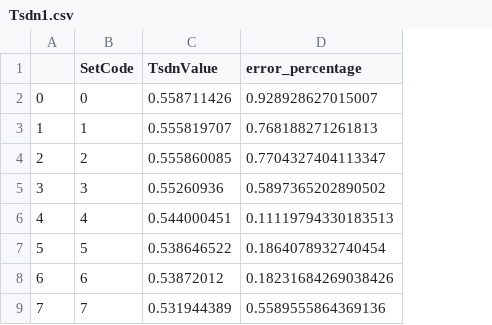
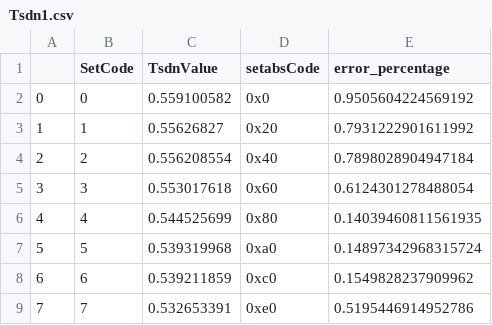
Before and after one commit to HarishKumarSedu/IVM6311_Validation, a CSV file: measurements/Tsdn/Tsdn1.csv, drawn as a sheet; addresses are those after the commit; the diff names each change by its address in the sheet, - before the commit and + after, or states it on an @@ line.

```diff
--- a/measurements/Tsdn/Tsdn1.csv
+++ b/measurements/Tsdn/Tsdn1.csv
+column D (setabsCode), rows 2-9: 0x0 | 0x20 | 0x40 | 0x60 | 0x80 | 0xa0 | 0xc0 | 0xe0
-C2 (TsdnValue): 0.558711426
+C2 (TsdnValue): 0.559100582
-E2 (error_percentage): 0.928928627015007
+E2 (error_percentage): 0.9505604224569192
-C3 (TsdnValue): 0.555819707
+C3 (TsdnValue): 0.55626827
-E3 (error_percentage): 0.768188271261813
+E3 (error_percentage): 0.7931222901611992
-C4 (TsdnValue): 0.555860085
+C4 (TsdnValue): 0.556208554
-E4 (error_percentage): 0.7704327404113347
+E4 (error_percentage): 0.7898028904947184
-C5 (TsdnValue): 0.55260936
+C5 (TsdnValue): 0.553017618
-E5 (error_percentage): 0.5897365202890502
+E5 (error_percentage): 0.6124301278488054
-C6 (TsdnValue): 0.544000451
+C6 (TsdnValue): 0.544525699
-E6 (error_percentage): 0.11119794330183513
+E6 (error_percentage): 0.14039460811561935
-C7 (TsdnValue): 0.538646522
+C7 (TsdnValue): 0.539319968
-E7 (error_percentage): 0.1864078932740454
+E7 (error_percentage): 0.14897342968315724
-C8 (TsdnValue): 0.53872012
+C8 (TsdnValue): 0.539211859
-E8 (error_percentage): 0.18231684269038426
+E8 (error_percentage): 0.1549828237909962
-C9 (TsdnValue): 0.531944389
+C9 (TsdnValue): 0.532653391
-E9 (error_percentage): 0.5589555864369136
+E9 (error_percentage): 0.5195446914952786
```
Also changed, not shown: measurements/Bandgap/Bandgap.csv, 7 other files.
